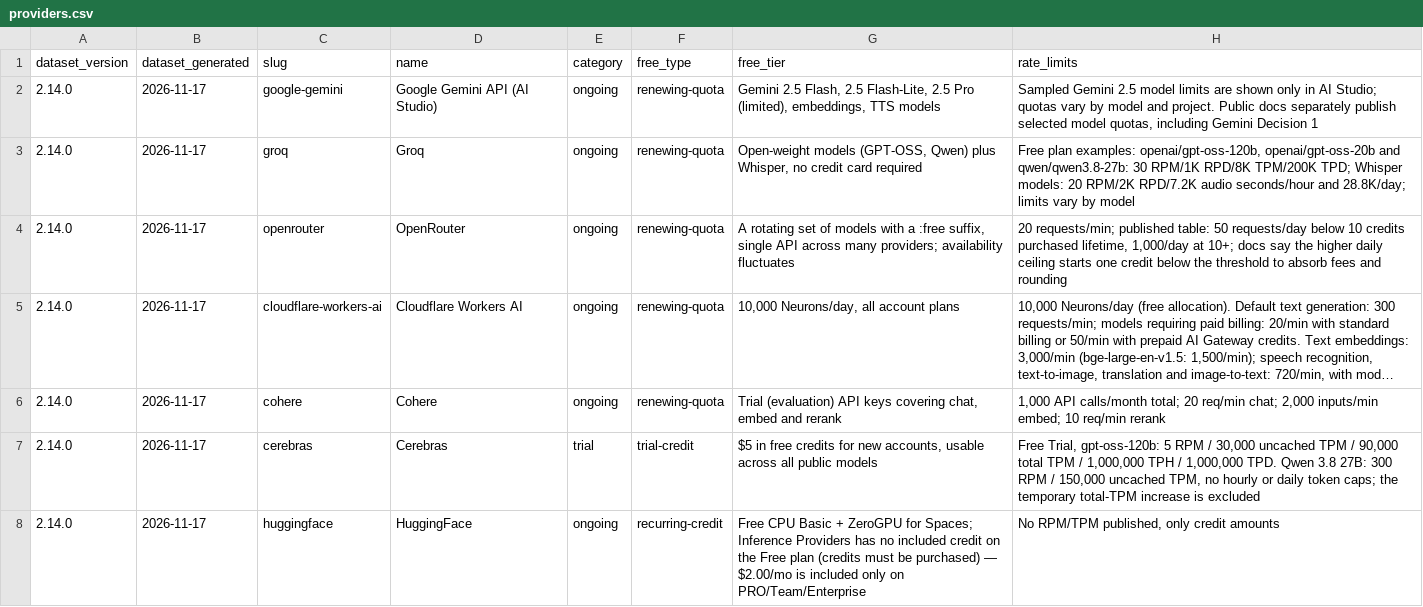
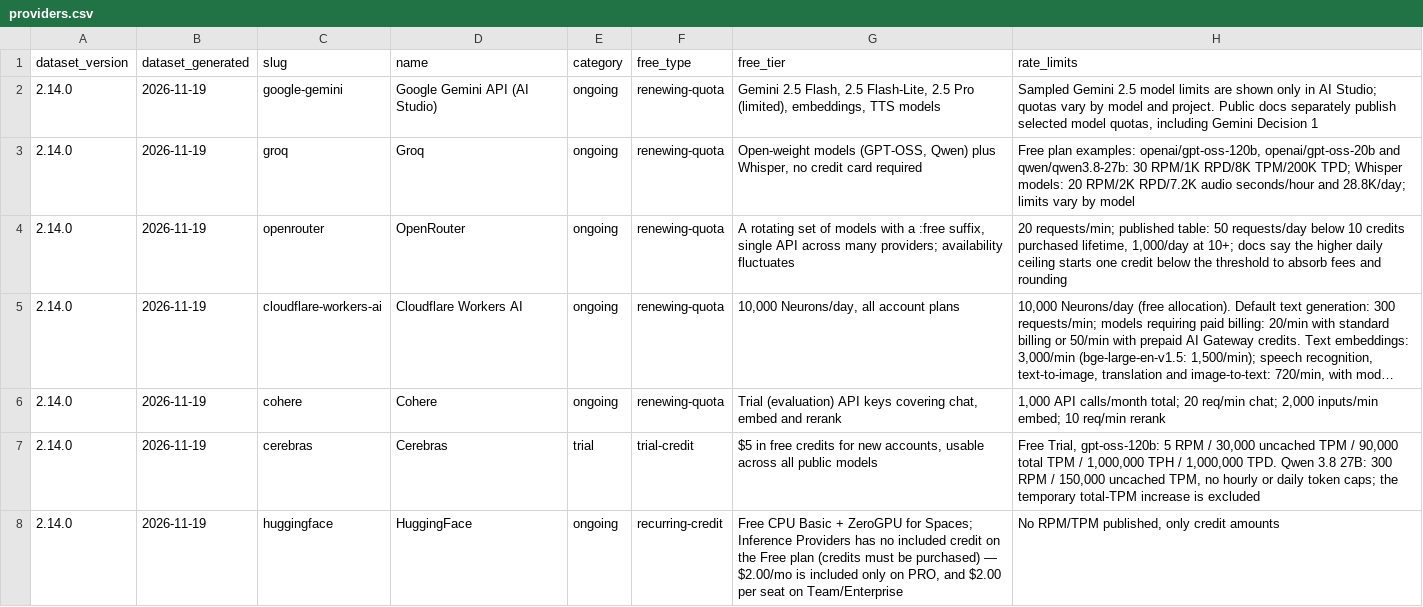
Before and after one commit to pacocartones/free-llm-api-hub, a CSV file: site/providers.csv, drawn as a sheet; only a part is shown; long unchanged cells end in …; the diff covers the shown part only; the diff names each change by its address in the sheet, - before the commit and + after, or states it on an @@ line.

Commit message:
data: correct Novita, Baseten and Hugging Face free-tier facts (batch 1 source check)
Agent-prepared source check of re-verification batch 1, on the owner's
explicit request (2026-11-19); verification dates are deliberately left
unchanged, because last_verified records a human review.

- Novita: the pricing and models pages no longer price any LLM at $0
  (Ling 3.1 Flash is $0.3/$0.9 per 1M tokens; Apodex 1.1 Mini is not
  listed; "Time limited free" models carry a price). Drop the free-LLM
  claims from free_tier, rate_limits and best_for; the sandbox doc leaves
  the credit validity unstated.
- Baseten: credits are now sourced to the billing docs ("New workspaces
  receive credits for testing and deployment"; no separate free tier);
  the pricing page no longer mentions them.
- Hugging Face: the $2.00 monthly credit is per seat on Team/Enterprise.
- generated -> 2026-11-19; regenerated outputs.

```diff
--- a/site/providers.csv
+++ b/site/providers.csv
-B2:B8 (dataset_generated): 2026-11-17
+B2:B8 (dataset_generated): 2026-11-19
-G8 (free_tier): …only on PRO/Team/Enterprise
+G8 (free_tier): …only on PRO, and $2.00 per seat on Team/Enterprise
```
Also changed, not shown: 66 edited cells elsewhere in this file, 14 other files.
